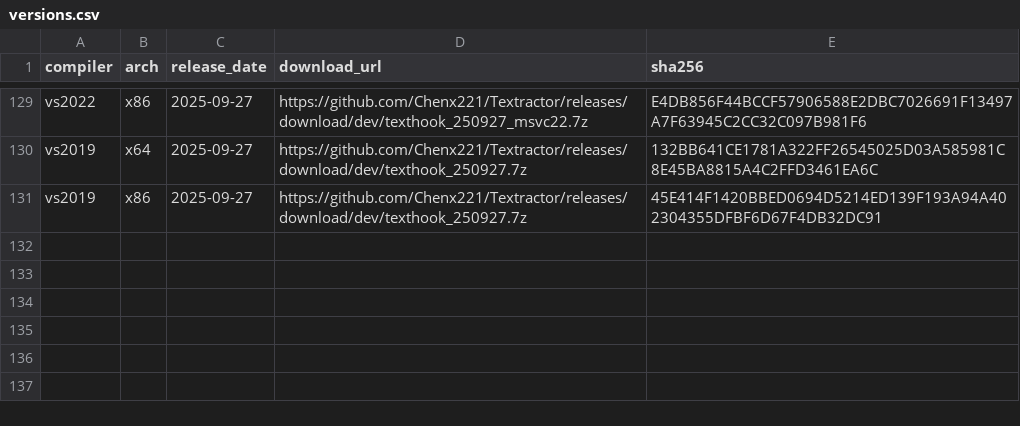
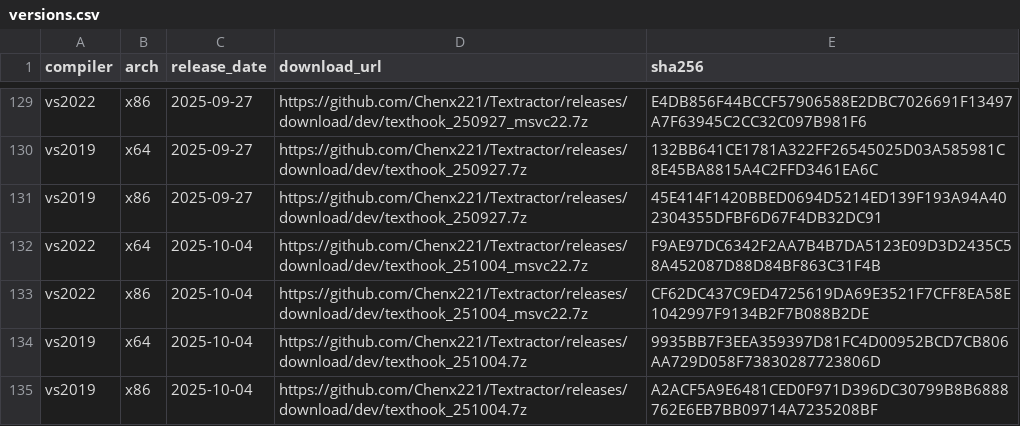
Before and after one commit to Chenx221/API2, a CSV file: data/versions.csv, drawn as a sheet; only a part is shown, gaps mark what is left out; the diff names each change by its address in the sheet, - before the commit and + after, or states it on an @@ line.

Commit message:
update

```diff
--- a/data/versions.csv
+++ b/data/versions.csv
+row 132: vs2022 | x64 | 2025-10-04 | https://github.com/Chenx221/Textractor/releases/download/dev/texthook_251004_msvc22.7z | F9AE97DC6342F2AA7B4B7DA5123E09D3D2435C58A452087D88D84BF863C31F4B
+row 133: vs2022 | x86 | 2025-10-04 | https://github.com/Chenx221/Textractor/releases/download/dev/texthook_251004_msvc22.7z | CF62DC437C9ED4725619DA69E3521F7CFF8EA58E1042997F9134B2F7B088B2DE
+row 134: vs2019 | x64 | 2025-10-04 | https://github.com/Chenx221/Textractor/releases/download/dev/texthook_251004.7z | 9935BB7F3EEA359397D81FC4D00952BCD7CB806AA729D058F73830287723806D
+row 135: vs2019 | x86 | 2025-10-04 | https://github.com/Chenx221/Textractor/releases/download/dev/texthook_251004.7z | A2ACF5A9E6481CED0F971D396DC30799B8B6888762E6EB7BB09714A7235208BF
```
